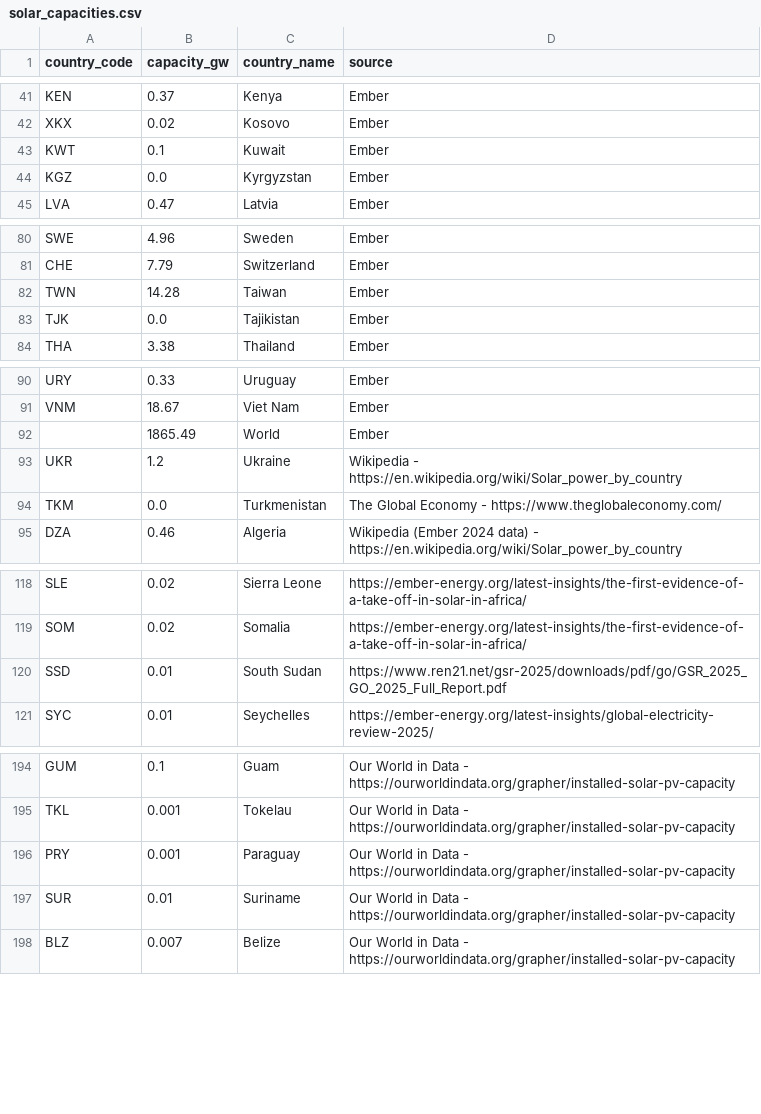
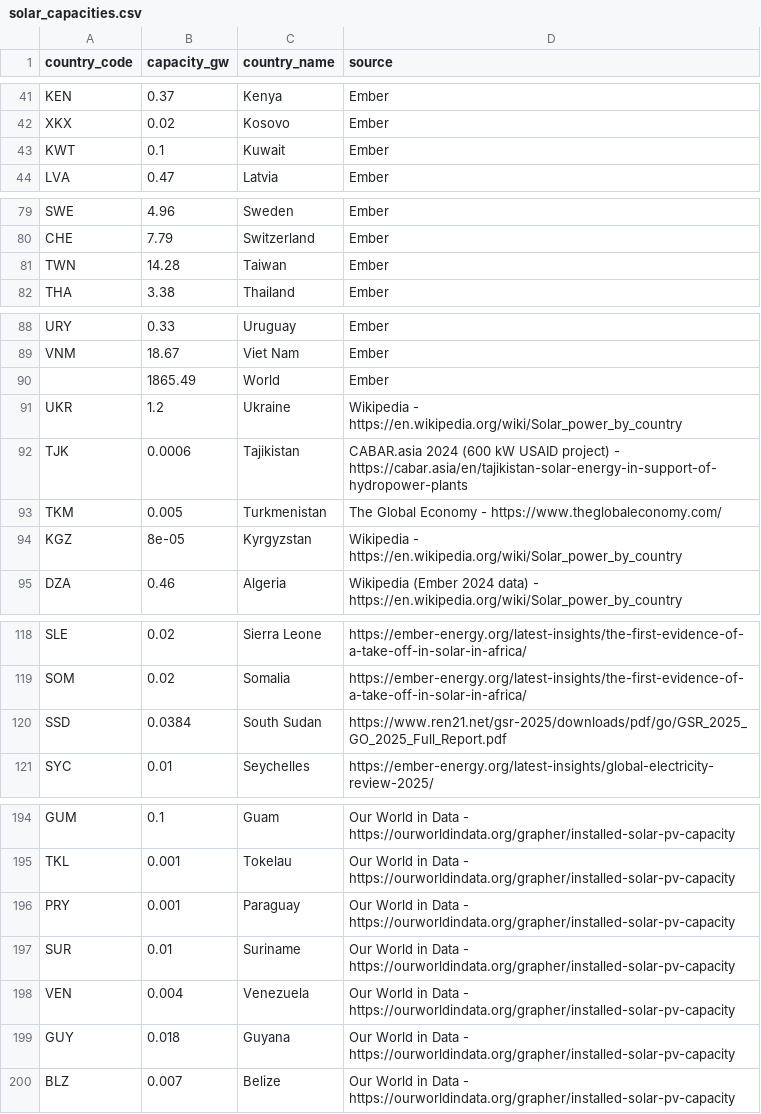
Before and after one commit to openclimatefix/global-solar-forecast, a CSV file: src/v1/data/solar_capacities.csv, drawn as a sheet; only a part is shown, gaps mark what is left out.

```diff
--- a/src/v1/data/solar_capacities.csv
+++ b/src/v1/data/solar_capacities.csv
@@ -43,3 +43,2 @@ XKX,0.02,Kosovo,Ember
 KWT,0.1,Kuwait,Ember
-KGZ,0.0,Kyrgyzstan,Ember
 LVA,0.47,Latvia,Ember
@@ -82,3 +81,2 @@ CHE,7.79,Switzerland,Ember
 TWN,14.28,Taiwan,Ember
-TJK,0.0,Tajikistan,Ember
 THA,3.38,Thailand,Ember
@@ -93,3 +91,5 @@ VNM,18.67,Viet Nam,Ember
 UKR,1.2,Ukraine,Wikipedia - https://en.wikipedia.org/wiki/Solar_power_by_country
-TKM,0.0,Turkmenistan,The Global Economy - https://www.theglobaleconomy.com/
+TJK,0.0006,Tajikistan,CABAR.asia 2024 (600 kW USAID project) - https://cabar.asia/en/tajikistan-solar-energy-in-support-of-hydropower-plants
+TKM,0.005,Turkmenistan,The Global Economy - https://www.theglobaleconomy.com/
+KGZ,8e-05,Kyrgyzstan,Wikipedia - https://en.wikipedia.org/wiki/Solar_power_by_country
 DZA,0.46,Algeria,Wikipedia (Ember 2024 data) - https://en.wikipedia.org/wiki/Solar_power_by_country
@@ -119,3 +119,3 @@ SLE,0.02,Sierra Leone,https://ember-energy.org/latest-insights/the-first-evidenc
 SOM,0.02,Somalia,https://ember-energy.org/latest-insights/the-first-evidence-of-a-take-off-in-solar-in-africa/
-SSD,0.01,South Sudan,https://www.ren21.net/gsr-2025/downloads/pdf/go/GSR_2025_GO_2025_Full_Report.pdf
+SSD,0.0384,South Sudan,https://www.ren21.net/gsr-2025/downloads/pdf/go/GSR_2025_GO_2025_Full_Report.pdf
 SYC,0.01,Seychelles,https://ember-energy.org/latest-insights/global-electricity-review-2025/
@@ -197,2 +197,4 @@ PRY,0.001,Paraguay,Our World in Data - https://ourworldindata.org/grapher/instal
 SUR,0.01,Suriname,Our World in Data - https://ourworldindata.org/grapher/installed-solar-pv-capacity
+VEN,0.004,Venezuela,Our World in Data - https://ourworldindata.org/grapher/installed-solar-pv-capacity
+GUY,0.018,Guyana,Our World in Data - https://ourworldindata.org/grapher/installed-solar-pv-capacity
 BLZ,0.007,Belize,Our World in Data - https://ourworldindata.org/grapher/installed-solar-pv-capacity
```
Also changed, not shown: 1 other file.
